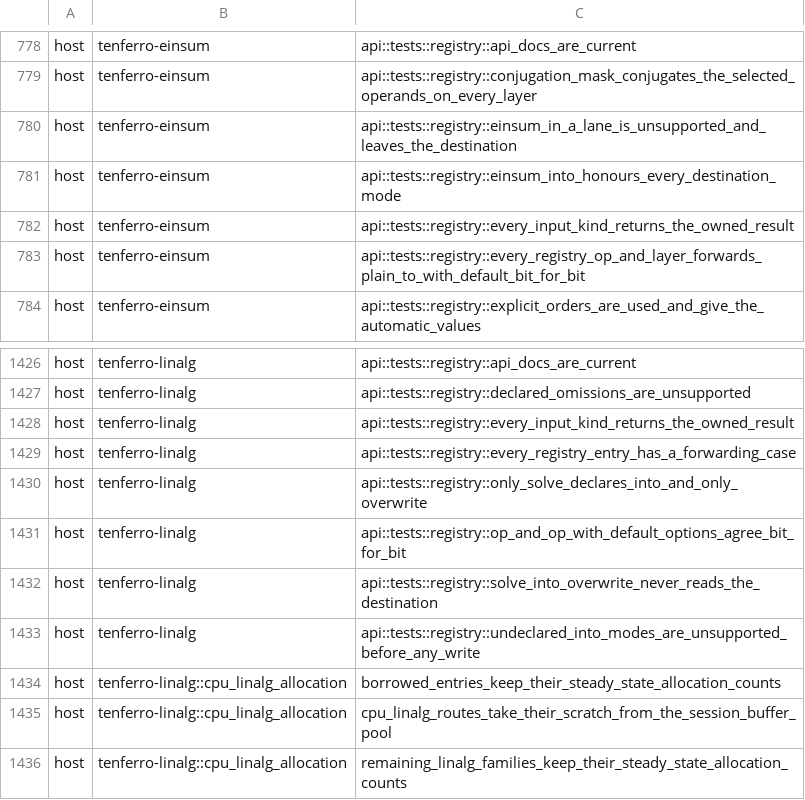
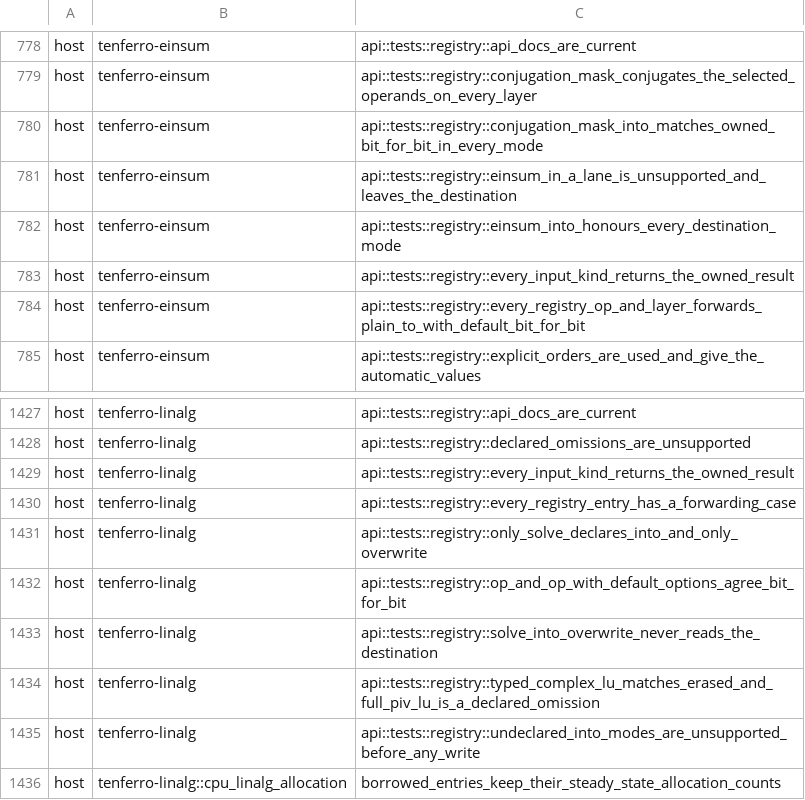
Before and after one commit to tensor4all/tenferro-rs, a TSV file: scripts/ci/cuda_test_partition.tsv, drawn as a sheet; only a part is shown, gaps mark what is left out; the shorter side is filled out with more unchanged rows; the diff names each change by its address in the sheet, - before the commit and + after, or states it on an @@ line.

Commit message:
fix(ci): classify the two new registry tests in the CUDA partition
The GPU archive inventory changed with the #2552 grammar: the bit-for-bit
conjugation test and the typed-complex lu omission test are host-only
registry tests. Classify them so the CUDA/PJRT archive validation can run
the GPU lanes.

```diff
--- a/scripts/ci/cuda_test_partition.tsv
+++ b/scripts/ci/cuda_test_partition.tsv
+row 780: host | tenferro-einsum | api::tests::registry::conjugation_mask_into_matches_owned_bit_for_bit_in_every_mode
+row 1434: host | tenferro-linalg | api::tests::registry::typed_complex_lu_matches_erased_and_full_piv_lu_is_a_declared_omission
```
